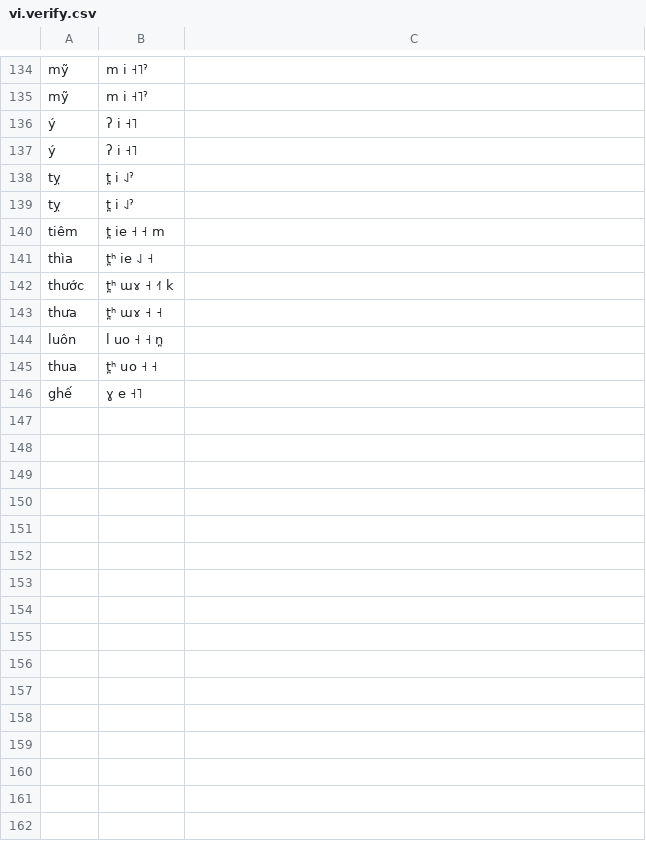
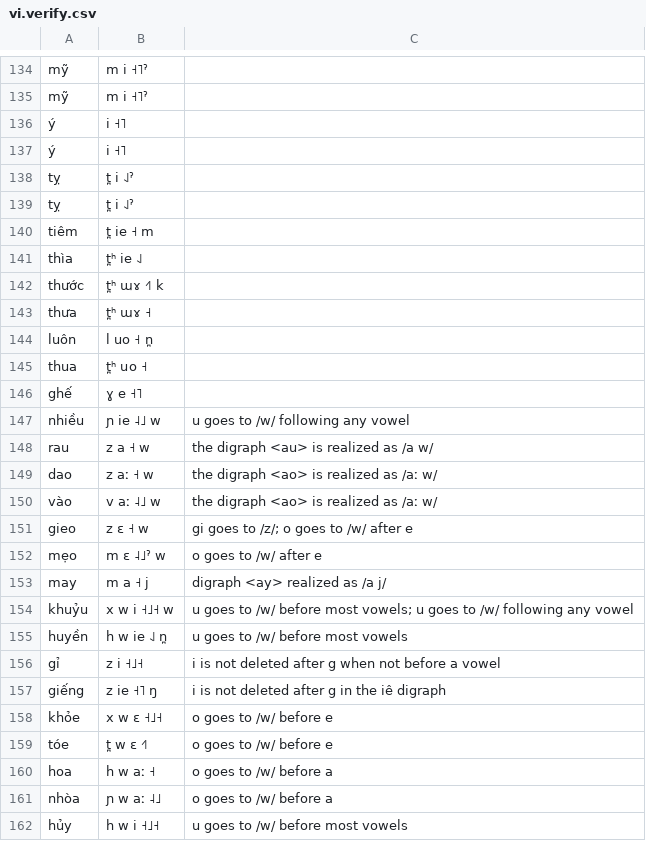
Before and after one commit to CohenPr-XPF/XPF, a CSV file: Data/vi_Vietnamese/vi.verify.csv, drawn as a sheet; only a part is shown, gaps mark what is left out; the diff covers the shown part only.

Commit message:
Vietnamese tone rule updates by Stefon Flego

```diff
--- a/Data/vi_Vietnamese/vi.verify.csv
+++ b/Data/vi_Vietnamese/vi.verify.csv
@@ -135,12 +135,28 @@ mỹ,m i ˧˥ˀ,
 mỹ,m i ˧˥ˀ,
-ý,ʔ i ˧˥,
-ý,ʔ i ˧˥,
+ý,i ˧˥,
+ý,i ˧˥,
 tỵ,t̪ i ˨˩ˀ,
 tỵ,t̪ i ˨˩ˀ,
-tiêm,t̪ ie ˧ ˧ m,
-thìa,t̪ʰ ie ˨˩ ˧,
-thước,t̪ʰ ɯɤ ˧ ˧˥ k,
-thưa,t̪ʰ ɯɤ ˧ ˧,
-luôn,l uo ˧ ˧ n̪,
-thua,t̪ʰ uo ˧ ˧,
+tiêm,t̪ ie ˧ m,
+thìa,t̪ʰ ie ˨˩,
+thước,t̪ʰ ɯɤ ˧˥ k,
+thưa,t̪ʰ ɯɤ ˧,
+luôn,l uo ˧ n̪,
+thua,t̪ʰ uo ˧,
 ghế,ɣ e ˧˥,
+nhiều,ɲ ie ˨˩ w, u goes to /w/ following any vowel
+rau,z a ˧ w, the digraph <au> is realized as /a w/
+dao,z aː ˧ w, the digraph <ao> is realized as /aː w/
+vào,v aː ˨˩ w, the digraph <ao> is realized as /aː w/
+gieo,z ɛ ˧ w, gi goes to /z/; o goes to /w/ after e
+mẹo,m ɛ ˨˩ˀ w, o goes to /w/ after e
+may,m a ˧ j, digraph <ay> realized as /a j/
+khuỷu,x w i ˧˩˧ w, u goes to /w/ before most vowels; u goes to /w/ following any vowel
+huyền,h w ie ˨˩ n̪, u goes to /w/ before most vowels
+gỉ,z i ˧˩˧, i is not deleted after g when not before a vowel
+giếng,z ie ˧˥ ŋ, i is not deleted after g in the iê digraph
+khỏe,x w ɛ ˧˩˧, o goes to /w/ before e
+tóe,t̪ w ɛ ˧˥, o goes to /w/ before e
+hoa,h w aː ˧, o goes to /w/ before a
+nhòa,ɲ w aː ˨˩, o goes to /w/ before a
+hủy,h w i ˧˩˧, u goes to /w/ before most vowels
```
Also changed, not shown: 36 edited cells elsewhere in this file, 4 other files.
